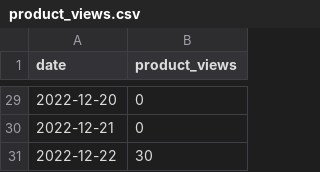
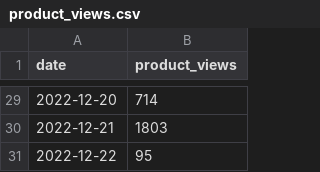
Before and after one commit to snowplow-incubator/snowplow-accelerator-resources, a CSV file: enhanced-ecommerce-accelerator/streamlit/data/product_views.csv, drawn as a sheet; only a part is shown, gaps mark what is left out; the diff covers the shown part only.

```diff
--- a/enhanced-ecommerce-accelerator/streamlit/data/product_views.csv
+++ b/enhanced-ecommerce-accelerator/streamlit/data/product_views.csv
@@ -29,3 +29,3 @@ date,product_views
-2022-12-20,0
-2022-12-21,0
-2022-12-22,30
+2022-12-20,714
+2022-12-21,1803
+2022-12-22,95
```
Also changed, not shown: 27 edited cells elsewhere in this file, 6 other files.
